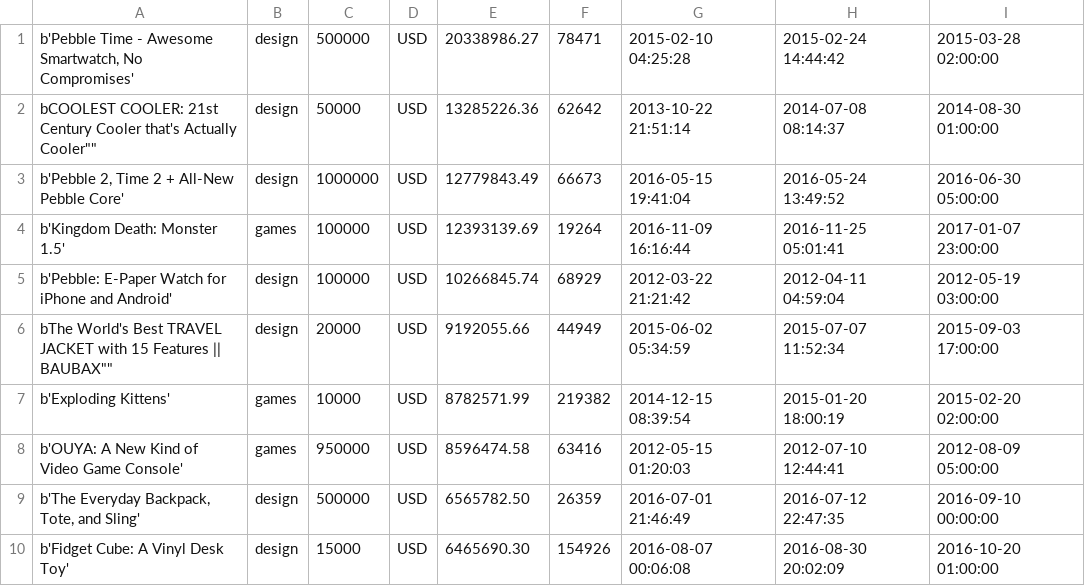
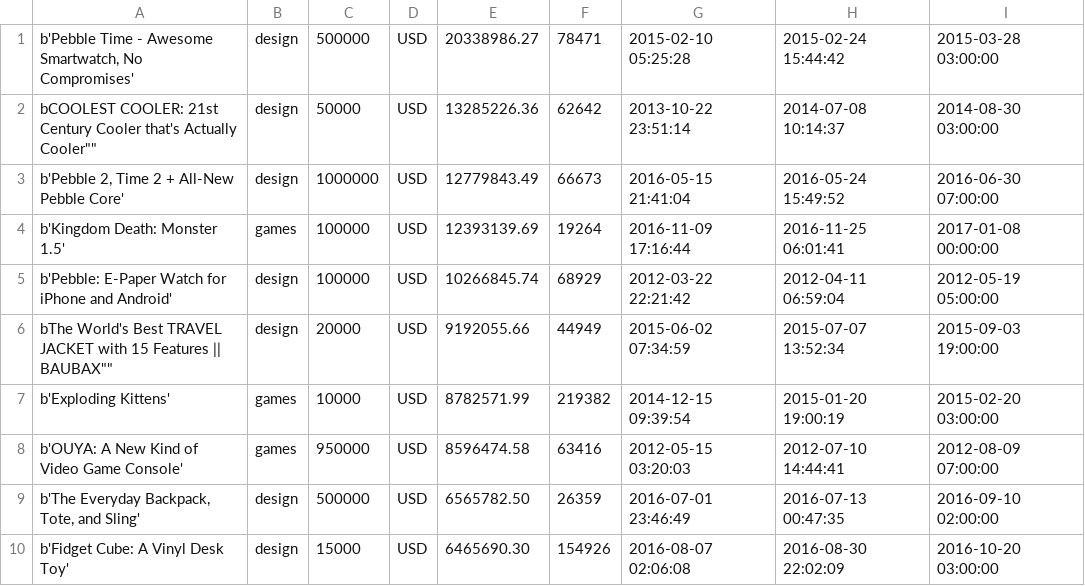
Before and after one commit to JustAnAlias/kickstarter, a CSV file: sample.csv, drawn as a sheet; only a part is shown; the diff covers the shown part only.

```diff
--- a/sample.csv
+++ b/sample.csv
@@ -1,10 +1,10 @@
-"b'Pebble Time - Awesome Smartwatch, No Compromises'",design,500000,USD,20338986.27,78471,2015-02-10 04:25:28,2015-02-24 14:44:42,2015-03-28 02:00:00
-"b"COOLEST COOLER: 21st Century Cooler that's Actually Cooler"",design,50000,USD,13285226.36,62642,2013-10-22 21:51:14,2014-07-08 08:14:37,2014-08-30 01:00:00
-"b'Pebble 2, Time 2 + All-New Pebble Core'",design,1000000,USD,12779843.49,66673,2016-05-15 19:41:04,2016-05-24 13:49:52,2016-06-30 05:00:00
-"b'Kingdom Death: Monster 1.5'",games,100000,USD,12393139.69,19264,2016-11-09 16:16:44,2016-11-25 05:01:41,2017-01-07 23:00:00
-"b'Pebble: E-Paper Watch for iPhone and Android'",design,100000,USD,10266845.74,68929,2012-03-22 21:21:42,2012-04-11 04:59:04,2012-05-19 03:00:00
-"b"The World's Best TRAVEL JACKET with 15 Features || BAUBAX"",design,20000,USD,9192055.66,44949,2015-06-02 05:34:59,2015-07-07 11:52:34,2015-09-03 17:00:00
-"b'Exploding Kittens'",games,10000,USD,8782571.99,219382,2014-12-15 08:39:54,2015-01-20 18:00:19,2015-02-20 02:00:00
-"b'OUYA: A New Kind of Video Game Console'",games,950000,USD,8596474.58,63416,2012-05-15 01:20:03,2012-07-10 12:44:41,2012-08-09 05:00:00
-"b'The Everyday Backpack, Tote, and Sling'",design,500000,USD,6565782.50,26359,2016-07-01 21:46:49,2016-07-12 22:47:35,2016-09-10 00:00:00
-"b'Fidget Cube: A Vinyl Desk Toy'",design,15000,USD,6465690.30,154926,2016-08-07 00:06:08,2016-08-30 20:02:09,2016-10-20 01:00:00
+"b'Pebble Time - Awesome Smartwatch, No Compromises'",design,500000,USD,20338986.27,78471,2015-02-10 05:25:28,2015-02-24 15:44:42,2015-03-28 03:00:00
+"b"COOLEST COOLER: 21st Century Cooler that's Actually Cooler"",design,50000,USD,13285226.36,62642,2013-10-22 23:51:14,2014-07-08 10:14:37,2014-08-30 03:00:00
+"b'Pebble 2, Time 2 + All-New Pebble Core'",design,1000000,USD,12779843.49,66673,2016-05-15 21:41:04,2016-05-24 15:49:52,2016-06-30 07:00:00
+"b'Kingdom Death: Monster 1.5'",games,100000,USD,12393139.69,19264,2016-11-09 17:16:44,2016-11-25 06:01:41,2017-01-08 00:00:00
+"b'Pebble: E-Paper Watch for iPhone and Android'",design,100000,USD,10266845.74,68929,2012-03-22 22:21:42,2012-04-11 06:59:04,2012-05-19 05:00:00
+"b"The World's Best TRAVEL JACKET with 15 Features || BAUBAX"",design,20000,USD,9192055.66,44949,2015-06-02 07:34:59,2015-07-07 13:52:34,2015-09-03 19:00:00
+"b'Exploding Kittens'",games,10000,USD,8782571.99,219382,2014-12-15 09:39:54,2015-01-20 19:00:19,2015-02-20 03:00:00
+"b'OUYA: A New Kind of Video Game Console'",games,950000,USD,8596474.58,63416,2012-05-15 03:20:03,2012-07-10 14:44:41,2012-08-09 07:00:00
+"b'The Everyday Backpack, Tote, and Sling'",design,500000,USD,6565782.50,26359,2016-07-01 23:46:49,2016-07-13 00:47:35,2016-09-10 02:00:00
+"b'Fidget Cube: A Vinyl Desk Toy'",design,15000,USD,6465690.30,154926,2016-08-07 02:06:08,2016-08-30 22:02:09,2016-10-20 03:00:00
```
Also changed, not shown: 1 added row, 1 removed row and 87 edited cells elsewhere in this file, 2 other files.
